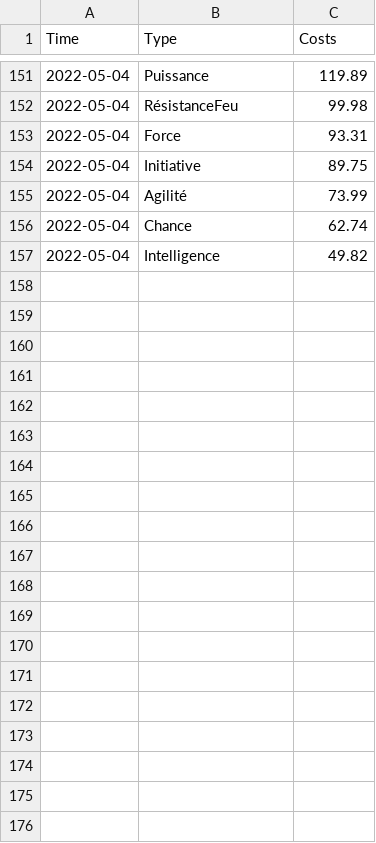
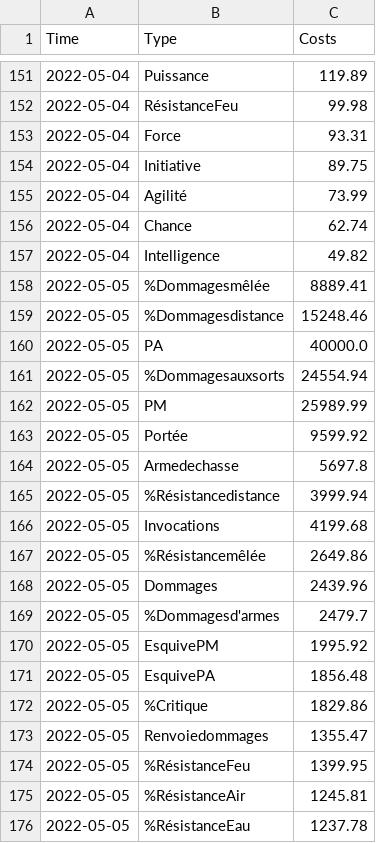
Before and after one commit to Valentin-alix/Bot-Dofus-Mitm, a CSV file: static/resources/prices_runes.csv, drawn as a sheet; only a part is shown, gaps mark what is left out; the diff covers the shown part only; the diff names each change by its address in the sheet, - before the commit and + after, or states it on an @@ line.

```diff
--- a/static/resources/prices_runes.csv
+++ b/static/resources/prices_runes.csv
+row 158: 2022-05-05 | %Dommagesmêlée | 8889.41
+row 159: 2022-05-05 | %Dommagesdistance | 15248.46
+row 160: 2022-05-05 | PA | 40000.0
+row 161: 2022-05-05 | %Dommagesauxsorts | 24554.94
+row 162: 2022-05-05 | PM | 25989.99
+row 163: 2022-05-05 | Portée | 9599.92
+row 164: 2022-05-05 | Armedechasse | 5697.8
+row 165: 2022-05-05 | %Résistancedistance | 3999.94
+row 166: 2022-05-05 | Invocations | 4199.68
+row 167: 2022-05-05 | %Résistancemêlée | 2649.86
+row 168: 2022-05-05 | Dommages | 2439.96
+row 169: 2022-05-05 | %Dommagesd'armes | 2479.7
+row 170: 2022-05-05 | EsquivePM | 1995.92
+row 171: 2022-05-05 | EsquivePA | 1856.48
+row 172: 2022-05-05 | %Critique | 1829.86
+row 173: 2022-05-05 | Renvoiedommages | 1355.47
+row 174: 2022-05-05 | %RésistanceFeu | 1399.95
+row 175: 2022-05-05 | %RésistanceAir | 1245.81
+row 176: 2022-05-05 | %RésistanceEau | 1237.78
```
Also changed, not shown: 33 added rows elsewhere in this file, 5 other files.
